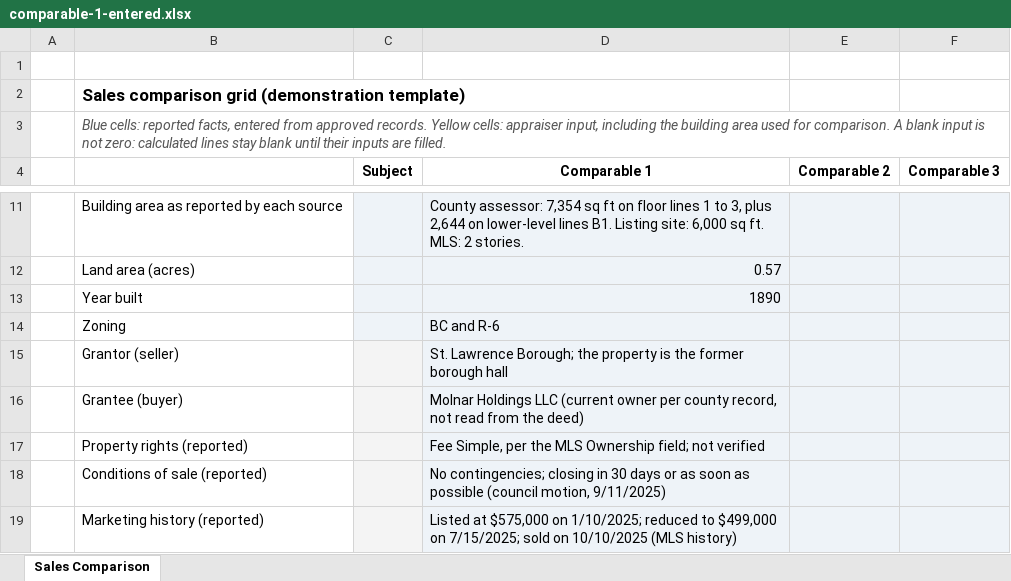
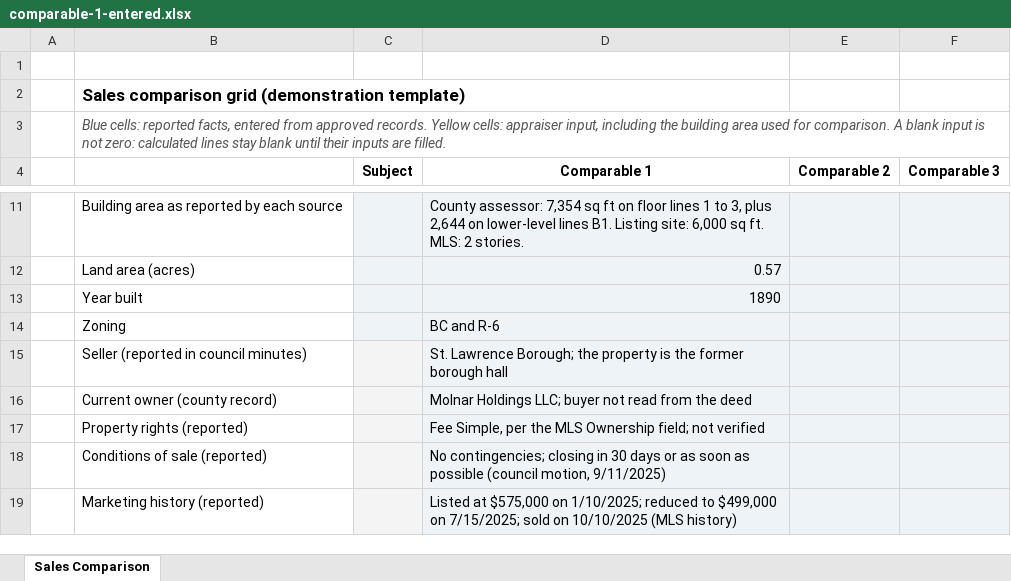
Before and after one commit to fred1433/comp-to-excel, an Excel workbook: site/dist/files/comparable-1-entered.xlsx, sheet Sales Comparison, drawn as a sheet; only a part is shown, gaps mark what is left out; values as stored, in another font and other column widths than the file's, no borders; conditional formats not drawn; removed rows and columns are numbered as before the commit, all else as after; the diff names each change by its address in the sheet, - before the commit and + after, or states it on an @@ line.

```diff
--- a/site/dist/files/comparable-1-entered.xlsx (sheet Sales Comparison)
+++ b/site/dist/files/comparable-1-entered.xlsx (sheet Sales Comparison)
-B15: Grantor (seller)
+B15: Seller (reported in council minutes)
-row 16:  | Grantee (buyer) |  | Molnar Holdings LLC (current owner per county record, not read from the deed)
+row 16:  | Current owner (county record) |  | Molnar Holdings LLC; buyer not read from the deed
```
Also changed, not shown: site/dist/files/formula-check-test-inputs.xlsx, site/dist/files/template.xlsx, 20 other files.
